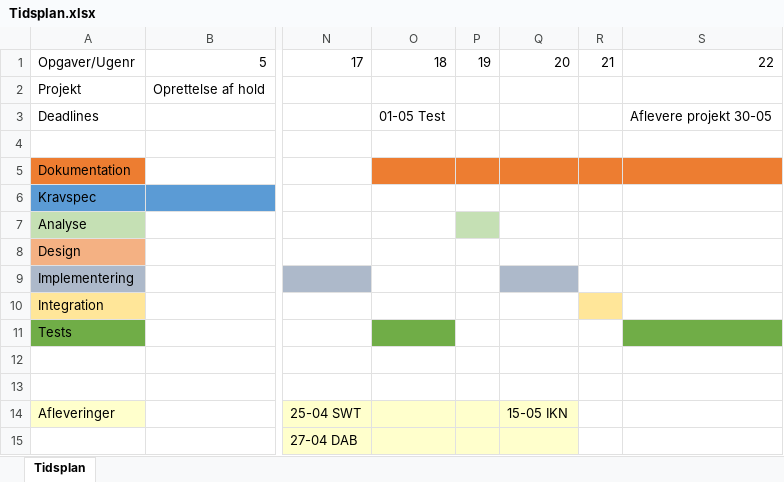
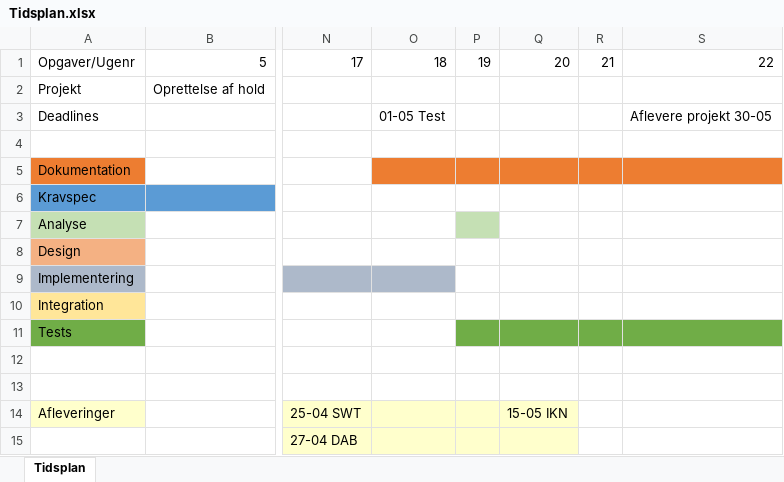
Before and after one commit to Somedude120/Semesterprojekt-4, an Excel workbook: Tidsplan/Tidsplan.xlsx, sheet Tidsplan, drawn as a sheet; only a part is shown, gaps mark what is left out; values as stored, in another font and other column widths than the file's, no borders; the diff names each change by its address in the sheet, - before the commit and + after, or states it on an @@ line.

Commit message:
Ændret tidsplanen

```diff
--- a/Tidsplan/Tidsplan.xlsx (sheet Tidsplan)
+++ b/Tidsplan/Tidsplan.xlsx (sheet Tidsplan)
-O9 fill: none
+O9 fill: #ADB9CA
-Q9 fill: #ADB9CA
+Q9 fill: none
-R10 fill: #FFE699
+R10 fill: none
-O11 fill: #70AD47
+O11 fill: none
-P11:R11 fill: none
+P11:R11 fill: #70AD47
```
